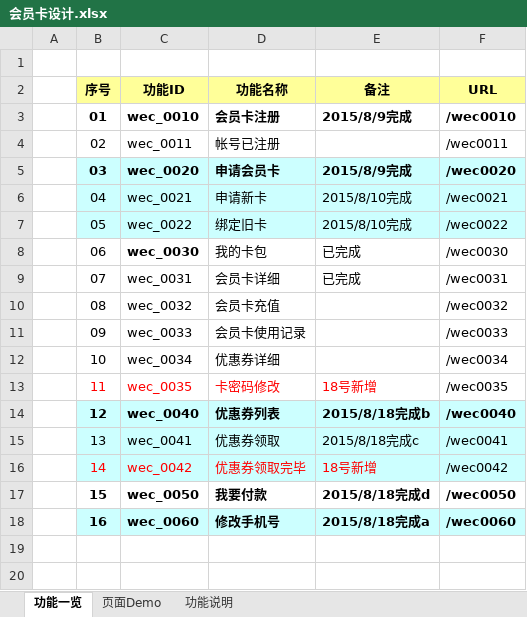
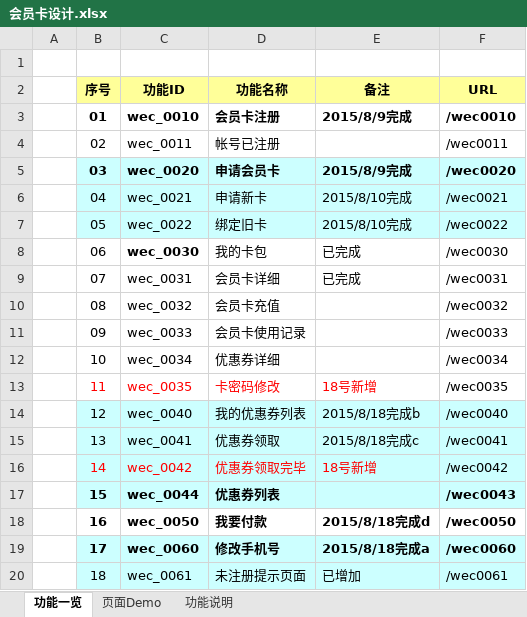
Before and after one commit to zhangxiaodang/wechatcard, an Excel workbook: document/会员卡设计.xlsx, sheet 功能一览, drawn as a sheet; values as stored, in another font and other column widths than the file's, no borders; the diff names each change by its address in the sheet, - before the commit and + after, or states it on an @@ line.

```diff
--- a/document/会员卡设计.xlsx (sheet 功能一览)
+++ b/document/会员卡设计.xlsx (sheet 功能一览)
-B14:F14 bold: on
+B14:F14 bold: off
-D14 (功能名称): 优惠券列表
+D14 (功能名称): 我的优惠券列表
-B17:F17 fill: none
+B17:F17 fill: #CCFFFF
-C17 (功能ID): wec_0050
+C17 (功能ID): wec_0044
-D17 (功能名称): 我要付款
+D17 (功能名称): 优惠券列表
-E17 (备注): 2015/8/18完成d
+E17 (备注): (empty)
-F17 (URL): /wec0050
+F17 (URL): /wec0043
-B18:F18 fill: #CCFFFF
+B18:F18 fill: none
-C18 (功能ID): wec_0060
+C18 (功能ID): wec_0050
-D18 (功能名称): 修改手机号
+D18 (功能名称): 我要付款
-E18 (备注): 2015/8/18完成a
+E18 (备注): 2015/8/18完成d
-F18 (URL): /wec0060
+F18 (URL): /wec0050
+row 19:  | 17 | wec_0060 | 修改手机号 | 2015/8/18完成a | /wec0060
+row 20:  | 18 | wec_0061 | 未注册提示页面 | 已增加 | /wec0061
```
Also changed, not shown: charts or pictures, document/数据库表结构.xlsx, 19 other files.
